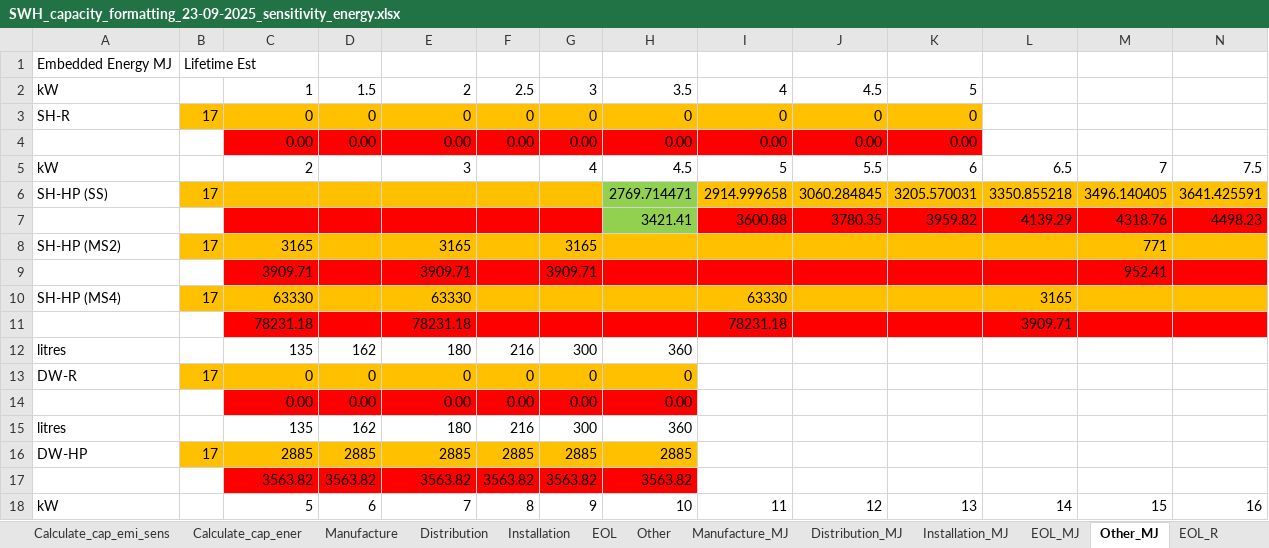
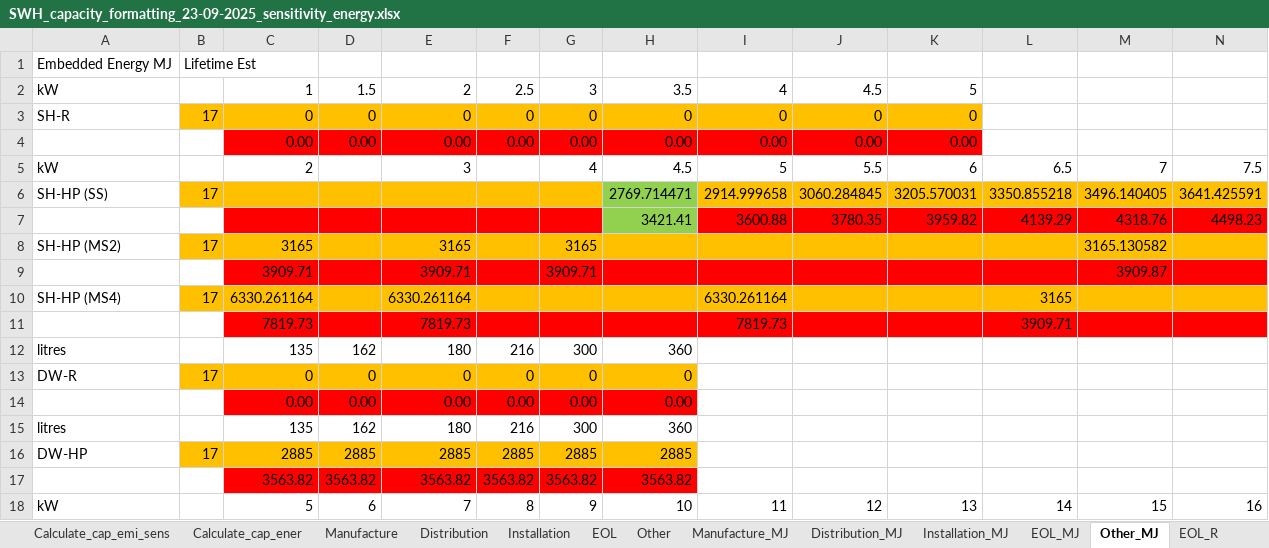
Before and after one commit to pxgo17/EECA_SWH_LCA, an Excel workbook: excel/SWH_capacity_formatting_23-09-2025_sensitivity_energy.xlsx, sheet Other_MJ, drawn as a sheet; only a part is shown; values as stored, in another font and other column widths than the file's, no borders; removed rows and columns are numbered as before the commit, all else as after; rows hold the shown columns only; the diff names each change by its address in the sheet, - before the commit and + after, or states it on an @@ line.

```diff
--- a/excel/SWH_capacity_formatting_23-09-2025_sensitivity_energy.xlsx (sheet Other_MJ)
+++ b/excel/SWH_capacity_formatting_23-09-2025_sensitivity_energy.xlsx (sheet Other_MJ)
-M8: 771
+M8: 3165.130582
-M9: 952.41
+M9: 3909.87
-C10: 63330
+C10: 6330.261164
-E10: 63330
+E10: 6330.261164
-I10: 63330
+I10: 6330.261164
-row 11:  |  | 78231.18 |  | 78231.18 |  |  |  | 78231.18 |  |  | 3909.71
+row 11:  |  | 7819.73 |  | 7819.73 |  |  |  | 7819.73 |  |  | 3909.71
```
Also changed, not shown: sheet Calculate_cap_ener, sheet Results_proc_ener, sheet Results, 16 other files.
